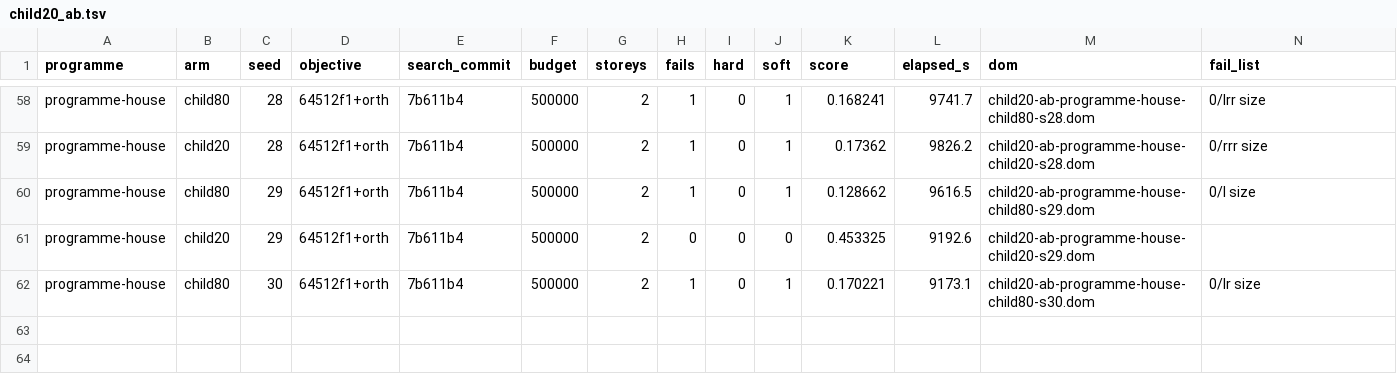
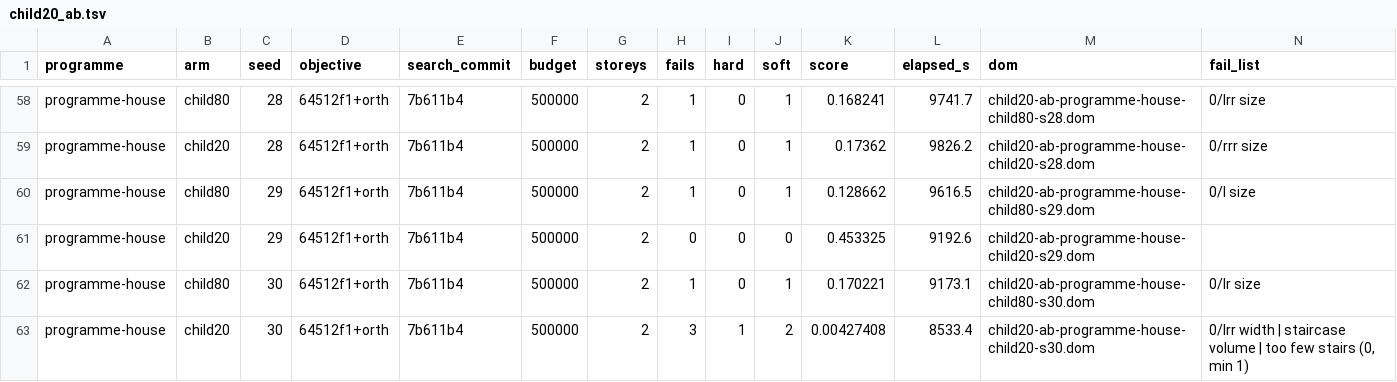
Before and after one commit to brunopostle/homemaker-layout, a TSV file: experiments/results/child20_ab.tsv, drawn as a sheet; only a part is shown, gaps mark what is left out.

```diff
--- a/experiments/results/child20_ab.tsv
+++ b/experiments/results/child20_ab.tsv
@@ -62 +62,2 @@ programme-house	child20	29	64512f1+orth	7b611b4	500000	2	0	0	0	0.453325	9192.6	c
 programme-house	child80	30	64512f1+orth	7b611b4	500000	2	1	0	1	0.170221	9173.1	child20-ab-programme-house-child80-s30.dom	0/lr size
+programme-house	child20	30	64512f1+orth	7b611b4	500000	2	3	1	2	0.00427408	8533.4	child20-ab-programme-house-child20-s30.dom	0/lrr width | staircase volume | too few stairs (0, min 1)
```
Also changed, not shown: 1 other file.
